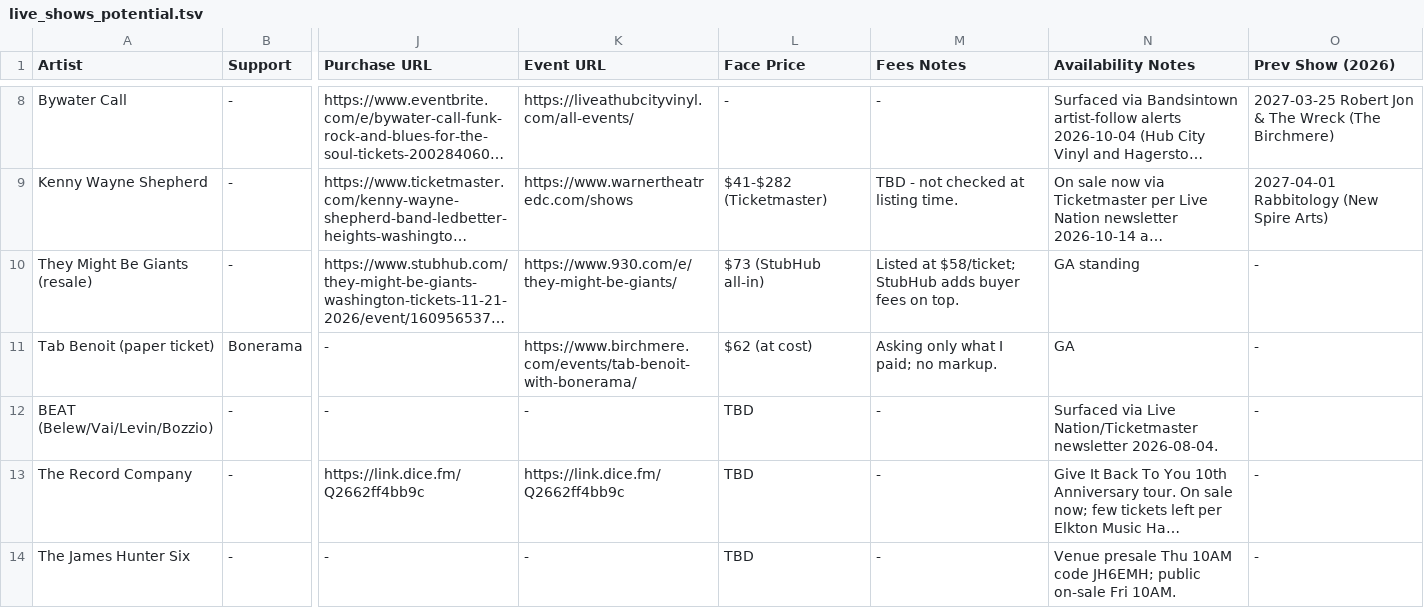
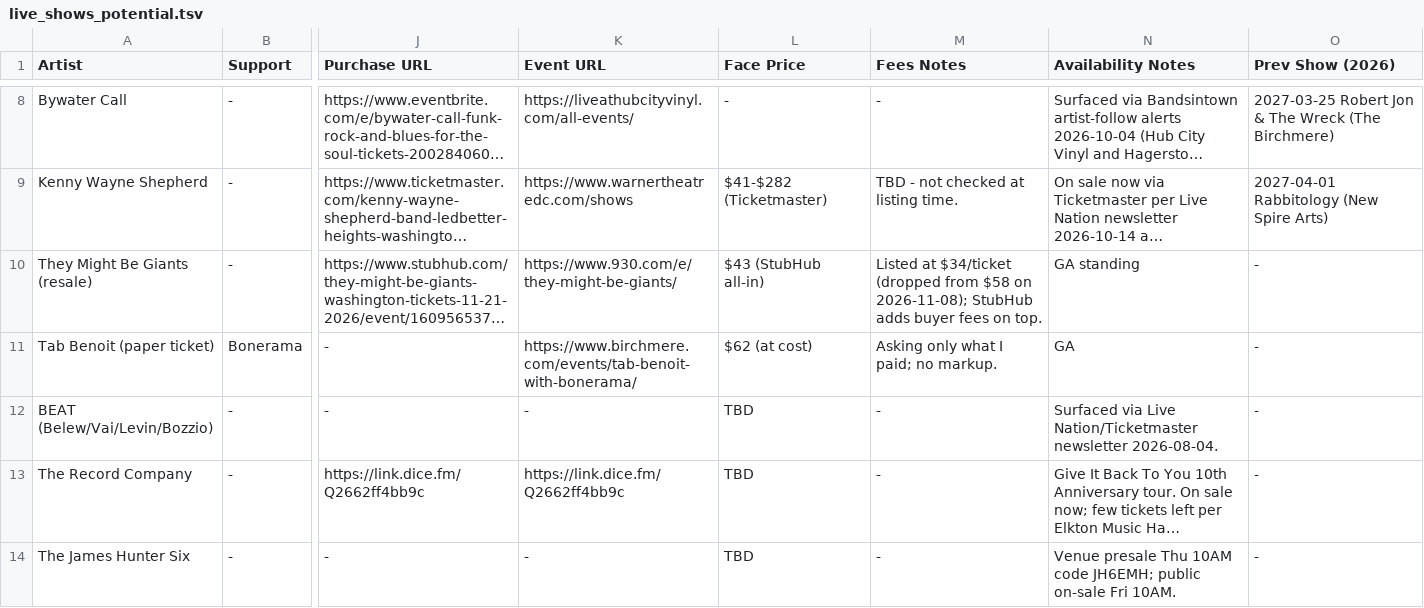
Before and after one commit to dan2bit/live-shows, a TSV file: data/live_shows_potential.tsv, drawn as a sheet; only a part is shown, gaps mark what is left out; long unchanged cells end in …; the diff names each change by its address in the sheet, - before the commit and + after, or states it on an @@ line.

```diff
--- a/data/live_shows_potential.tsv
+++ b/data/live_shows_potential.tsv
-L10 (Face Price): $73 (StubHub all-in)
+L10 (Face Price): $43 (StubHub all-in)
-M10 (Fees Notes): Listed at $58/ticket; StubHub adds…
+M10 (Fees Notes): Listed at $34/ticket (dropped from $58 on 2026-11-08); StubHub adds…
```
